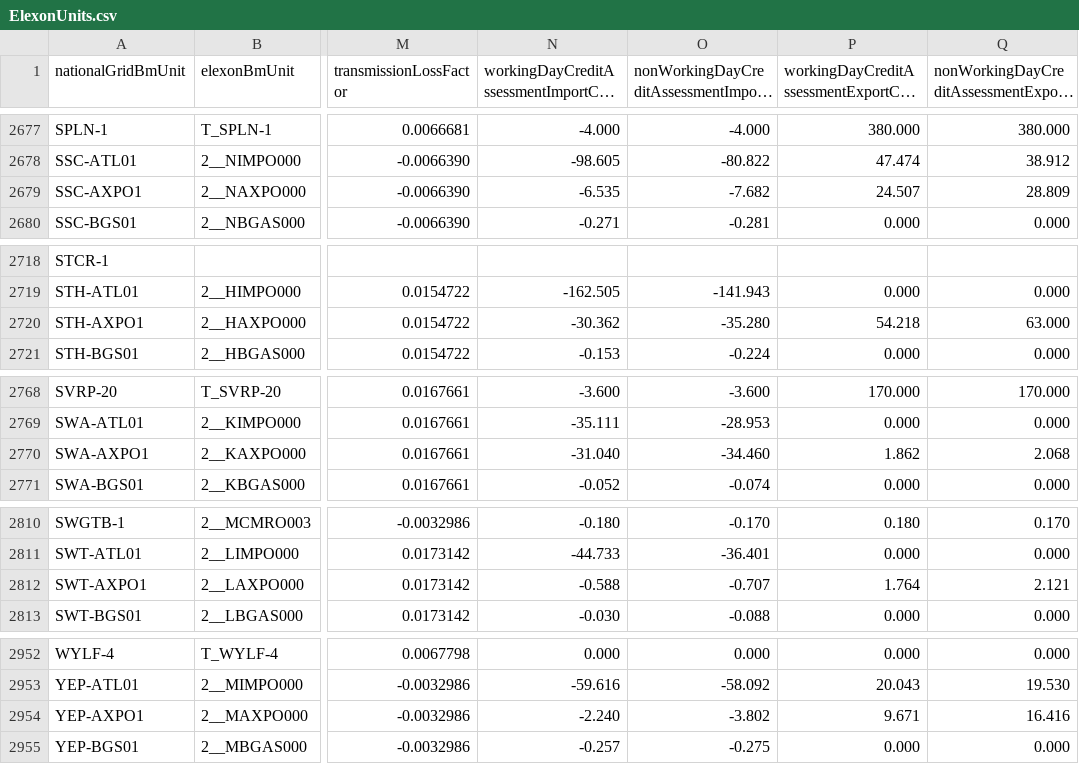
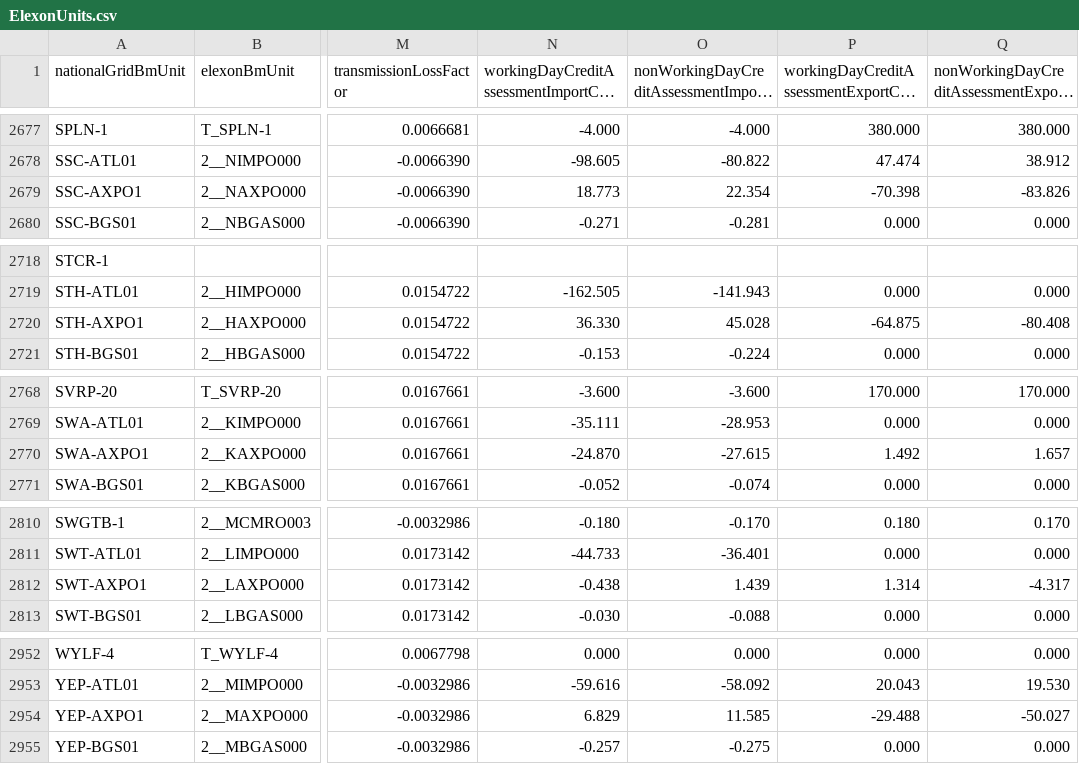
Before and after one commit to e-zaline/power-plant-explorer, a CSV file: data/unit list/elexon/ElexonUnits.csv, drawn as a sheet; only a part is shown, gaps mark what is left out; long unchanged cells end in …; the diff covers the shown part only; the diff names each change by its address in the sheet, - before the commit and + after, or states it on an @@ line.

```diff
--- a/data/unit list/elexon/ElexonUnits.csv
+++ b/data/unit list/elexon/ElexonUnits.csv
-N2679: -6.535
+N2679: 18.773
-O2679: -7.682
+O2679: 22.354
-P2679: 24.507
+P2679: -70.398
-Q2679: 28.809
+Q2679: -83.826
-N2720: -30.362
+N2720: 36.330
-O2720: -35.280
+O2720: 45.028
-P2720: 54.218
+P2720: -64.875
-Q2720: 63.000
+Q2720: -80.408
-N2770: -31.040
+N2770: -24.870
-O2770: -34.460
+O2770: -27.615
-P2770: 1.862
+P2770: 1.492
-Q2770: 2.068
+Q2770: 1.657
-N2812: -0.588
+N2812: -0.438
-O2812: -0.707
+O2812: 1.439
-P2812: 1.764
+P2812: 1.314
-Q2812: 2.121
+Q2812: -4.317
-N2954: -2.240
+N2954: 6.829
-O2954: -3.802
+O2954: 11.585
-P2954: 9.671
+P2954: -29.488
-Q2954: 16.416
+Q2954: -50.027
```
Also changed, not shown: 1 added row, 1 removed row and 32 edited cells elsewhere in this file, 3 other files.
